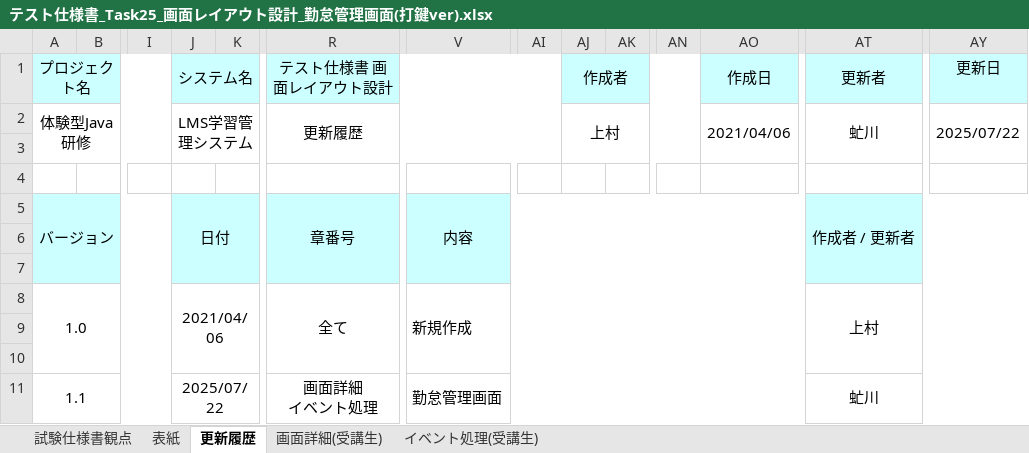
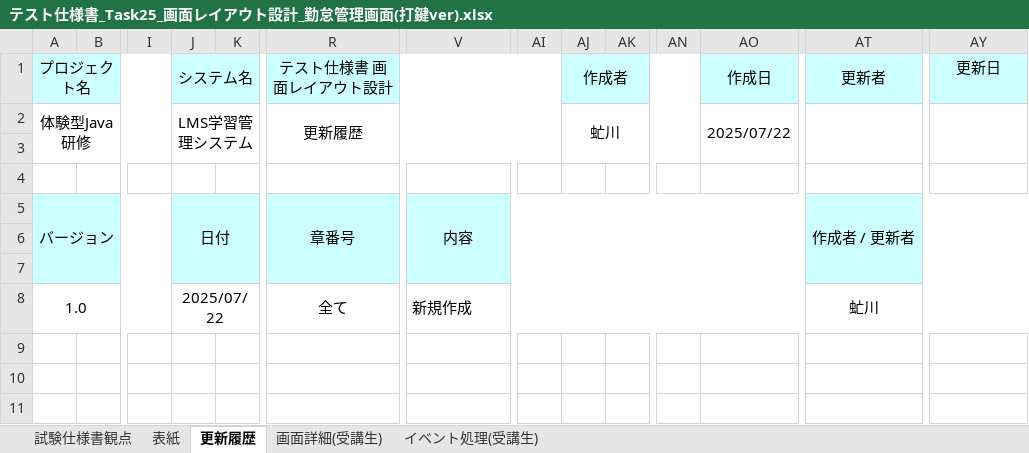
Before and after one commit to Petra821/lms-src-rp1, an Excel workbook: trial_source/document/テスト仕様書_Task25_画面レイアウト設計_勤怠管理画面(打鍵ver).xlsx, sheet 更新履歴, drawn as a sheet; only a part is shown, gaps mark what is left out; values as stored, in another font and other column widths than the file's, no borders; charts and pictures not drawn; rows hold the shown columns only; ↵ is a line break in a cell; the diff names each change by its address in the sheet, - before the commit and + after, or states it on an @@ line.

```diff
--- a/trial_source/document/テスト仕様書_Task25_画面レイアウト設計_勤怠管理画面(打鍵ver).xlsx (sheet 更新履歴)
+++ b/trial_source/document/テスト仕様書_Task25_画面レイアウト設計_勤怠管理画面(打鍵ver).xlsx (sheet 更新履歴)
-AJ2 (作成者): 上村
+AJ2 (作成者): 虻川
-AO2 (作成日): 2021/04/06
+AO2 (作成日): 2025/07/22
-AT2 (更新者): 虻川
+AT2 (更新者): (empty)
-AY2 (更新日): 2025/07/22
+AY2 (更新日): (empty)
-J8 (システム名): 2021/04/06
+J8 (システム名): 2025/07/22
-AT8 (更新者): 上村
+AT8 (更新者): 虻川
-row 9: (empty)
-row 10: (empty)
-row 11: 1.1 |  |  | 2025/07/22 |  | 画面詳細 ↵ イベント処理 | 勤怠管理画面 |  |  |  |  |  | 虻川
```
Also changed, not shown: sheet 画面詳細(受講生), sheet イベント処理(受講生), sheet 表紙, charts or pictures, 3 other files.
